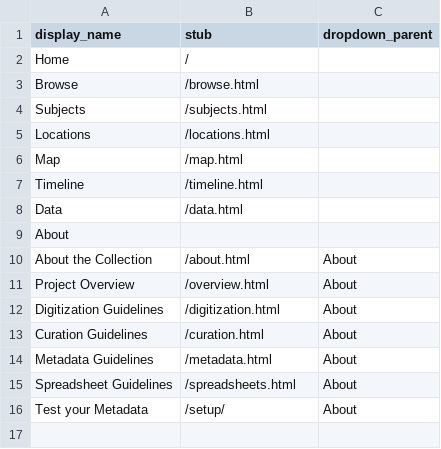
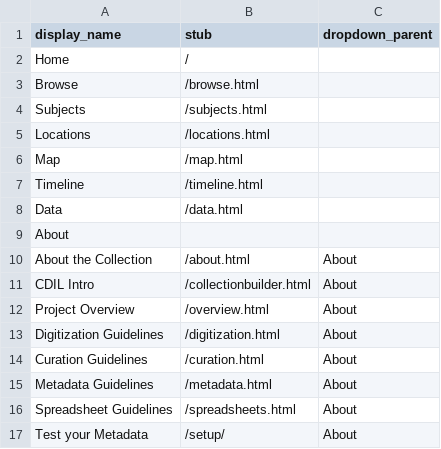
Before and after one commit to evanwill/hist-454-2022, a CSV file: _data/config-nav.csv, drawn as a sheet.

Commit message:
new cdil intro page

```diff
--- a/_data/config-nav.csv
+++ b/_data/config-nav.csv
@@ -10,2 +10,3 @@ About,,
 About the Collection,/about.html,About
+CDIL Intro,/collectionbuilder.html,About
 Project Overview,/overview.html,About
```
Also changed, not shown: 1 other file.
